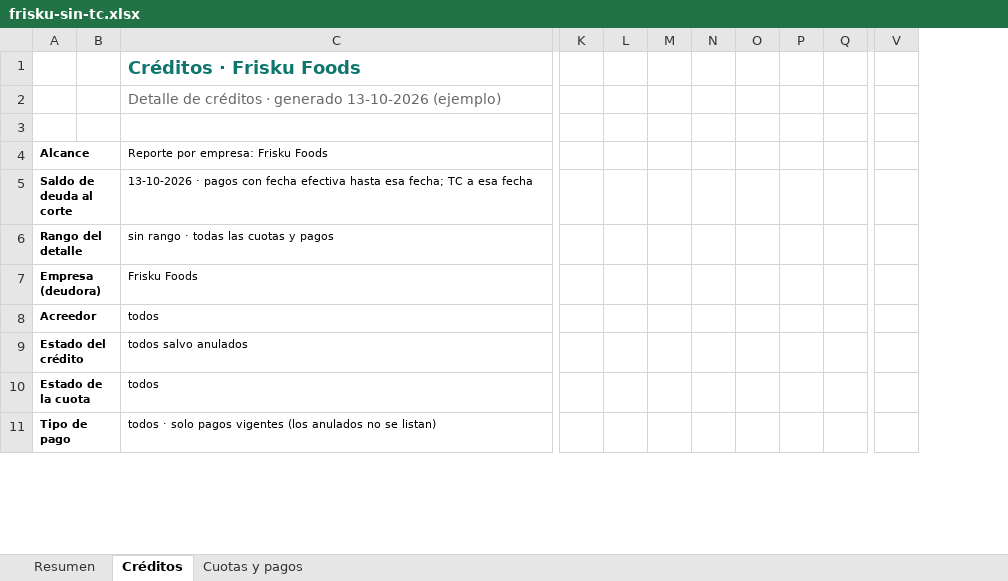
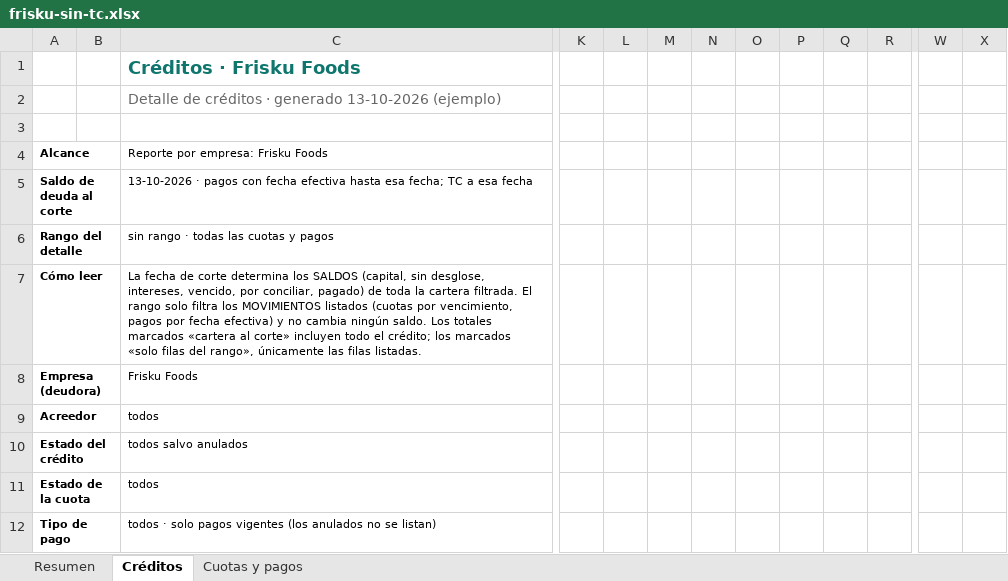
Before and after one commit to Mediterra-Finanzas/gestion-grupo-mediterra, an Excel workbook: docs/ejemplos/creditos-reportes/frisku-sin-tc.xlsx, sheet Créditos, drawn as a sheet; only a part is shown, gaps mark what is left out; values as stored, in another font and other column widths than the file's, no borders; charts and pictures not drawn; removed rows and columns are numbered as before the commit, all else as after; rows hold the shown columns only; the diff covers the shown part only; the diff names each change by its address in the sheet, - before the commit and + after, or states it on an @@ line.

```diff
--- a/docs/ejemplos/creditos-reportes/frisku-sin-tc.xlsx (sheet Créditos)
+++ b/docs/ejemplos/creditos-reportes/frisku-sin-tc.xlsx (sheet Créditos)
+column M, empty
+column N, empty
-column P, empty
+column X, empty
+row 7: Cómo leer |  | La fecha de corte determina los SALDOS (capital, sin desglose, intereses, vencido, por conciliar, pagado) de toda la cartera filtrada. El rango solo filtra los MOVIMIENTOS listados (cuotas por vencimiento, pagos por fecha efectiva) y no cambia ningún saldo. Los totales marcados «cartera al corte» incluyen todo el crédito; los marcados «solo filas del rango», únicamente las filas listadas.
```
Also changed, not shown: 1 added row, 7 edited cells and cell formats elsewhere in this sheet, sheet Resumen, sheet Cuotas y pagos, docs/ejemplos/creditos-reportes/allegria-service.xlsx, docs/ejemplos/creditos-reportes/consolidado-oct-dic.xlsx, 20 other files.
